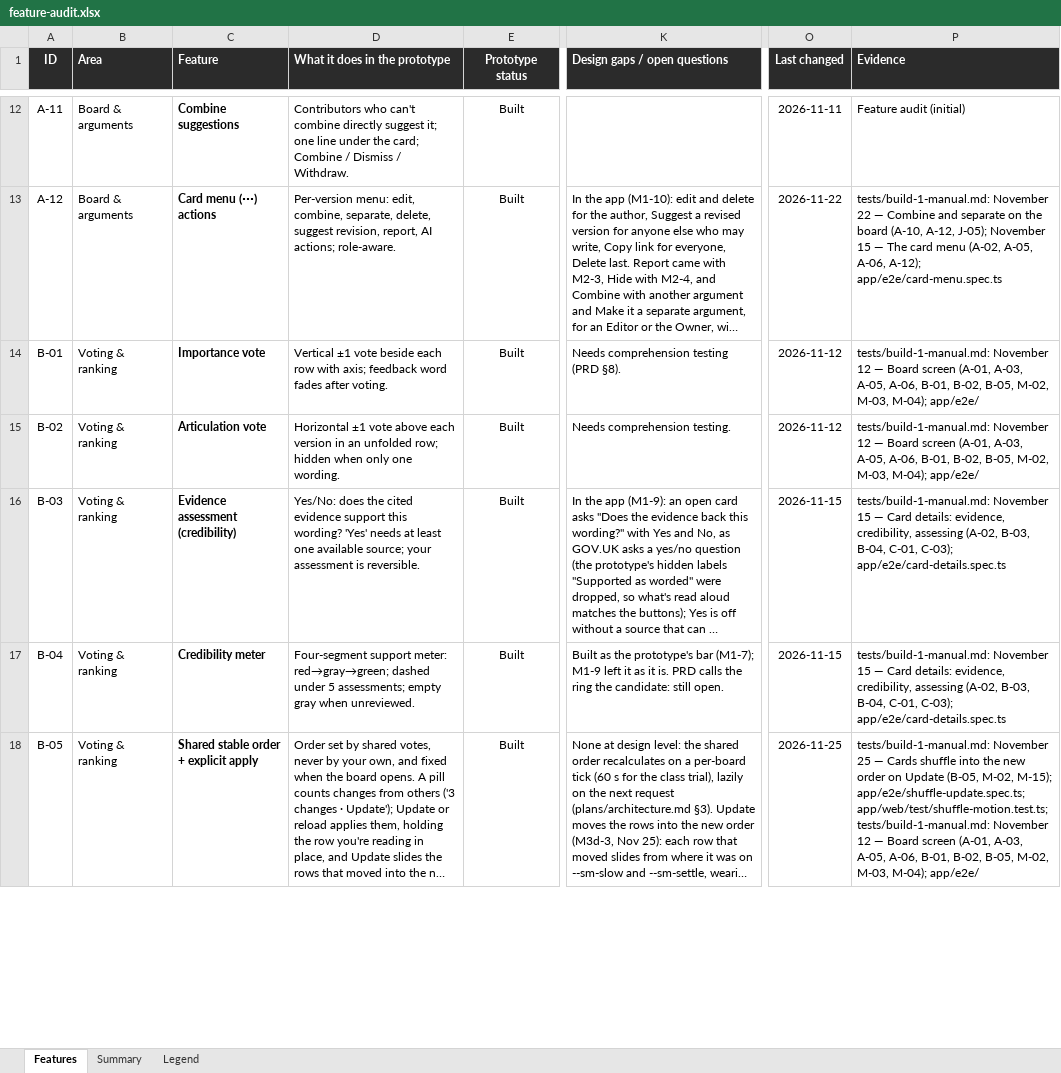
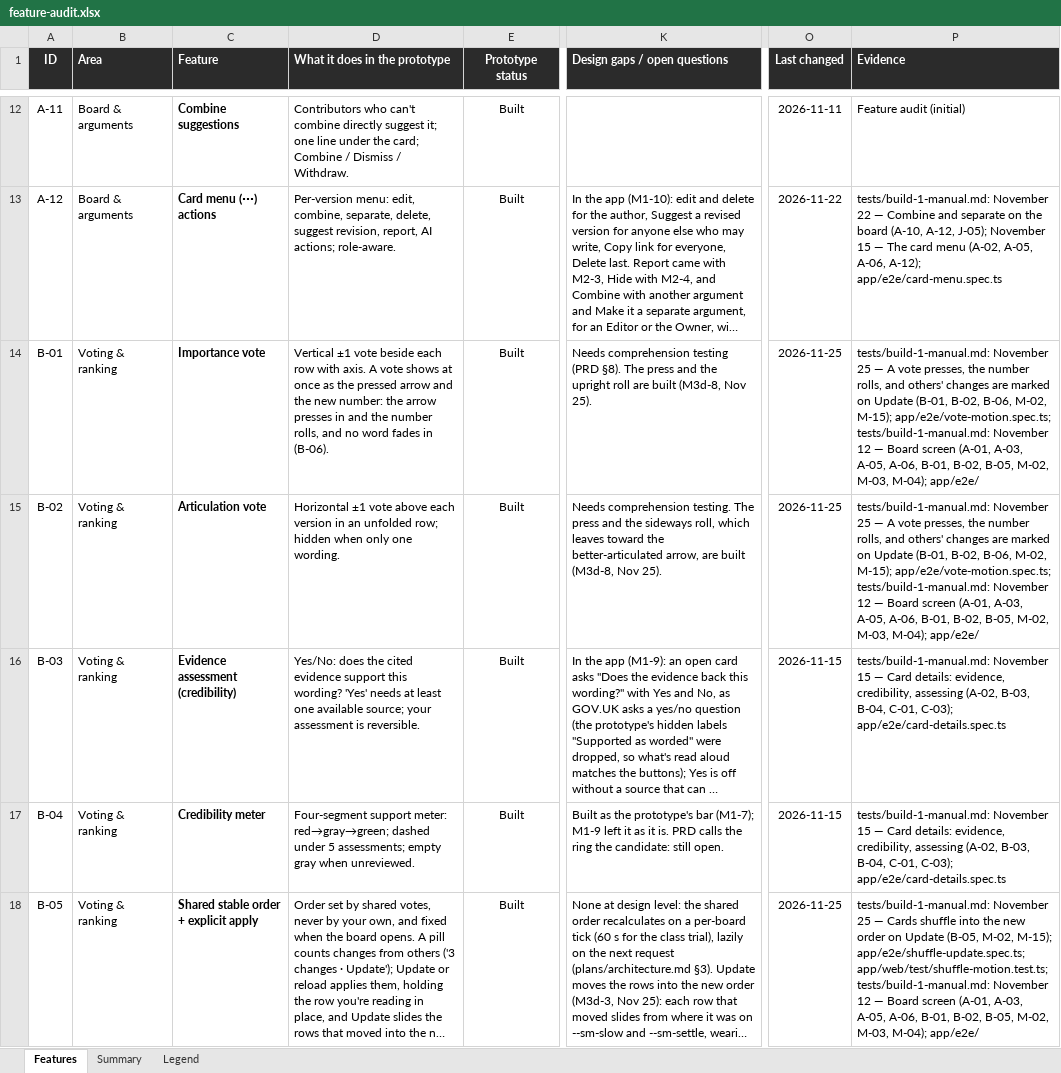
Before and after one commit to building-with-ai-f26/kfl8095-steelman, an Excel workbook: plans/feature-audit.xlsx, sheet Features, drawn as a sheet; only a part is shown, gaps mark what is left out; long unchanged cells end in …; values as stored, in another font and other column widths than the file's, no borders; conditional formats not drawn; the diff covers the shown part only; the diff names each change by its address in the sheet, - before the commit and + after, or states it on an @@ line.

```diff
--- a/plans/feature-audit.xlsx (sheet Features)
+++ b/plans/feature-audit.xlsx (sheet Features)
-D14 (What it does in the prototype): …row with axis; feedback word fades after voting.
+D14 (What it does in the prototype): …row with axis. A vote shows at once as the pressed arrow and the new number: the arrow presses in and the number rolls, and no word fades in (B-06).
-K14 (Design gaps / open questions): …(PRD §8).
+K14 (Design gaps / open questions): …(PRD §8). The press and the upright roll are built (M3d-8, Nov 25).
-O14:O15 (Last changed): 2026-11-12
+O14:O15 (Last changed): 2026-11-25
-P14:P15 (Evidence): tests/build-1-manual.md: November 12 —…
+P14:P15 (Evidence): tests/build-1-manual.md: November 25 — A vote presses, the number rolls, and others' changes are marked on Update (B-01, B-02, B-06, M-02, M-15); app/e2e/vote-motion.spec.ts; tests/build-1-manual.md: November 12 —…
-K15 (Design gaps / open questions): …comprehension testing.
+K15 (Design gaps / open questions): …comprehension testing. The press and the sideways roll, which leaves toward the better-articulated arrow, are built (M3d-8, Nov 25).
```
Also changed, not shown: 7 edited cells elsewhere in this sheet, 9 other files.
